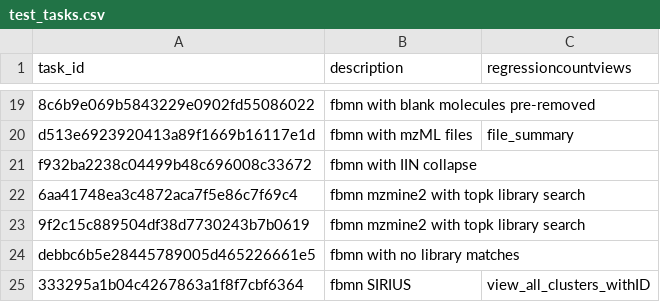
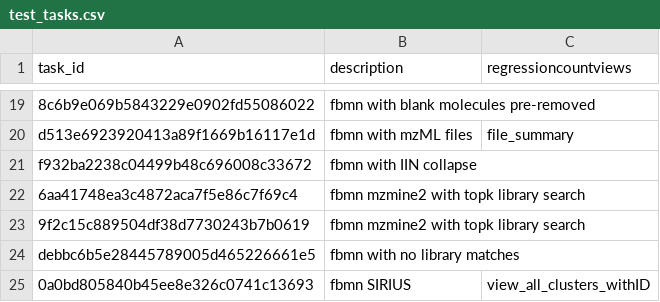
Before and after one commit to CCMS-UCSD/GNPS_Workflows, a CSV file: feature-based-molecular-networking/test-integration-workflow/test_tasks.csv, drawn as a sheet; only a part is shown, gaps mark what is left out.

Commit message:
New test job for FBMN with SIRIUS

```diff
--- a/feature-based-molecular-networking/test-integration-workflow/test_tasks.csv
+++ b/feature-based-molecular-networking/test-integration-workflow/test_tasks.csv
@@ -24,2 +24,2 @@ f932ba2238c04499b48c696008c33672,fbmn with IIN collapse,
 debbc6b5e28445789005d465226661e5,fbmn with no library matches,
-333295a1b04c4267863a1f8f7cbf6364,fbmn SIRIUS,view_all_clusters_withID
+0a0bd805840b45ee8e326c0741c13693,fbmn SIRIUS,view_all_clusters_withID
```
